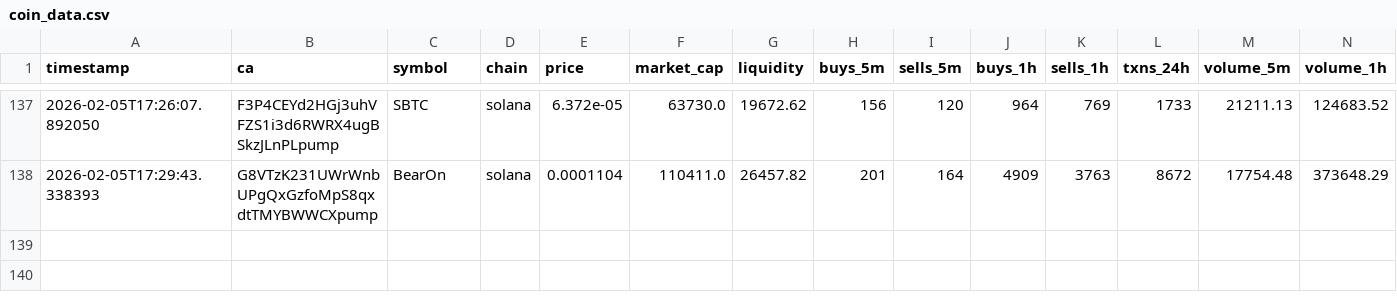
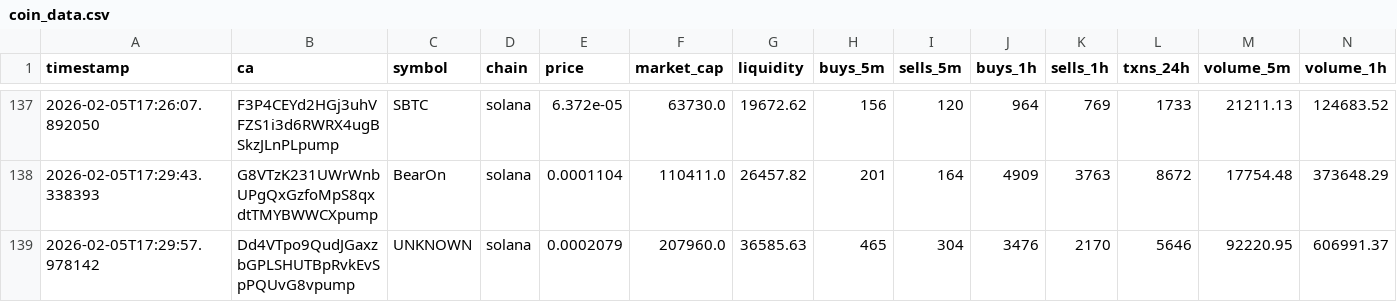
Before and after one commit to chandanm-cpu/meme-trading-tool, a CSV file: coin_data.csv, drawn as a sheet; only a part is shown, gaps mark what is left out; rows hold the shown columns only; the diff names each change by its address in the sheet, - before the commit and + after, or states it on an @@ line.

Commit message:
update data

```diff
--- a/coin_data.csv
+++ b/coin_data.csv
+row 139: 2026-02-05T17:29:57.978142 | Dd4VTpo9QudJGaxzbGPLSHUTBpRvkEvSpPQUvG8vpump | UNKNOWN | solana | 0.0002079 | 207960.0 | 36585.63 | 465 | 304 | 3476 | 2170 | 5646 | 92220.95 | 606991.37
```
